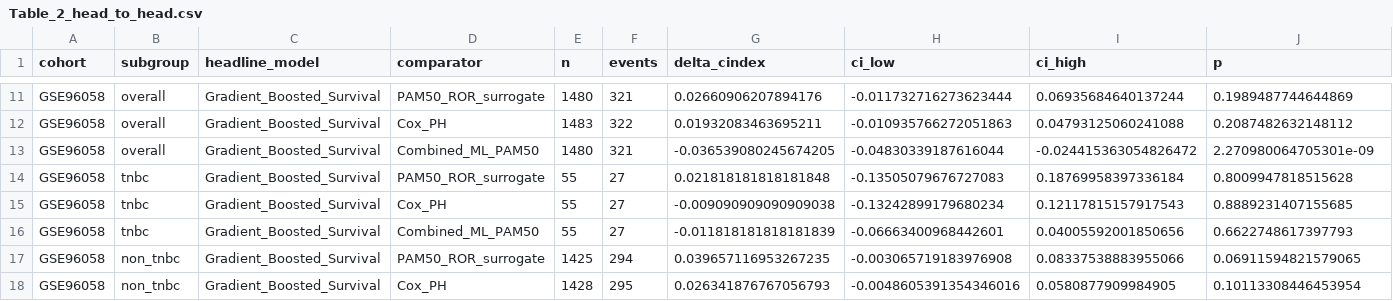
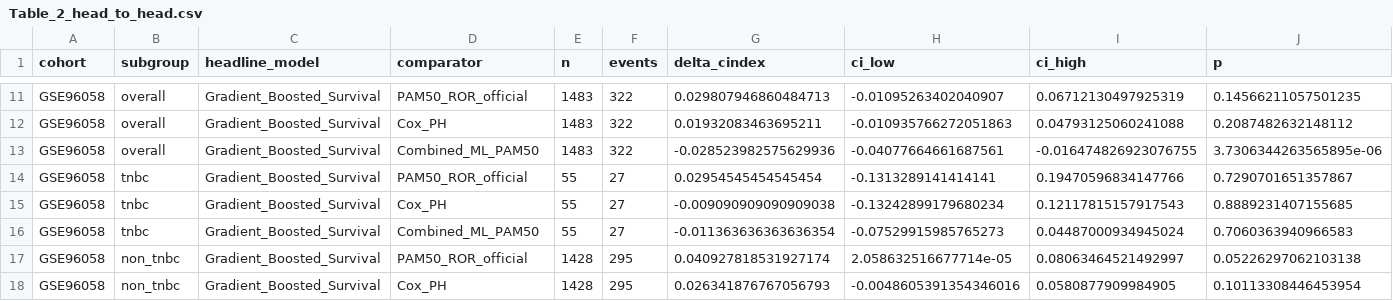
Before and after one commit to suhaanthayyil/BioInformed-BRCA-Risk, a CSV file: results/Table_2_head_to_head.csv, drawn as a sheet; only a part is shown, gaps mark what is left out; the diff covers the shown part only; the diff names each change by its address in the sheet, - before the commit and + after, or states it on an @@ line.

```diff
--- a/results/Table_2_head_to_head.csv
+++ b/results/Table_2_head_to_head.csv
-D11 (comparator): PAM50_ROR_surrogate
+D11 (comparator): PAM50_ROR_official
-E11 (n): 1480
+E11 (n): 1483
-F11 (events): 321
+F11 (events): 322
-G11 (delta_cindex): 0.02660906207894176
+G11 (delta_cindex): 0.029807946860484713
-H11 (ci_low): -0.011732716273623444
+H11 (ci_low): -0.01095263402040907
-I11 (ci_high): 0.06935684640137244
+I11 (ci_high): 0.06712130497925319
-J11 (p): 0.1989487744644869
+J11 (p): 0.14566211057501235
-E13 (n): 1480
+E13 (n): 1483
-F13 (events): 321
+F13 (events): 322
-G13 (delta_cindex): -0.036539080245674205
+G13 (delta_cindex): -0.028523982575629936
-H13 (ci_low): -0.04830339187616044
+H13 (ci_low): -0.04077664661687561
-I13 (ci_high): -0.024415363054826472
+I13 (ci_high): -0.016474826923076755
-J13 (p): 2.270980064705301e-09
+J13 (p): 3.7306344263565895e-06
-D14 (comparator): PAM50_ROR_surrogate
+D14 (comparator): PAM50_ROR_official
-G14 (delta_cindex): 0.021818181818181848
+G14 (delta_cindex): 0.02954545454545454
-H14 (ci_low): -0.13505079676727083
+H14 (ci_low): -0.1313289141414141
-I14 (ci_high): 0.18769958397336184
+I14 (ci_high): 0.19470596834147766
-J14 (p): 0.8009947818515628
+J14 (p): 0.7290701651357867
-G16 (delta_cindex): -0.011818181818181839
+G16 (delta_cindex): -0.011363636363636354
-H16 (ci_low): -0.06663400968442601
+H16 (ci_low): -0.07529915985765273
-I16 (ci_high): 0.04005592001850656
+I16 (ci_high): 0.04487000934945024
-J16 (p): 0.6622748617397793
+J16 (p): 0.7060363940966583
-D17 (comparator): PAM50_ROR_surrogate
+D17 (comparator): PAM50_ROR_official
-E17 (n): 1425
+E17 (n): 1428
-F17 (events): 294
+F17 (events): 295
-G17 (delta_cindex): 0.039657116953267235
+G17 (delta_cindex): 0.040927818531927174
-H17 (ci_low): -0.003065719183976908
+H17 (ci_low): 2.058632516677714e-05
-I17 (ci_high): 0.08337538883955066
+I17 (ci_high): 0.08063464521492997
-J17 (p): 0.06911594821579065
+J17 (p): 0.05226297062103138
```
Also changed, not shown: 107 edited cells elsewhere in this file, results/06_external_model_predictions.csv, results/Table_1_ml_external_validation.csv, 14 other files.
